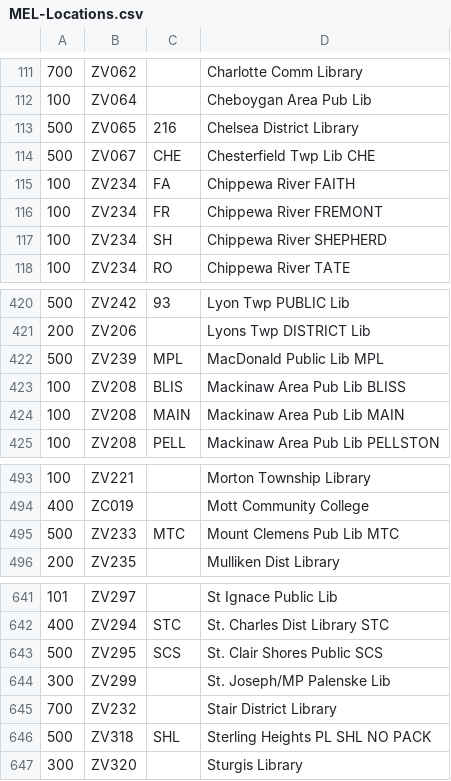
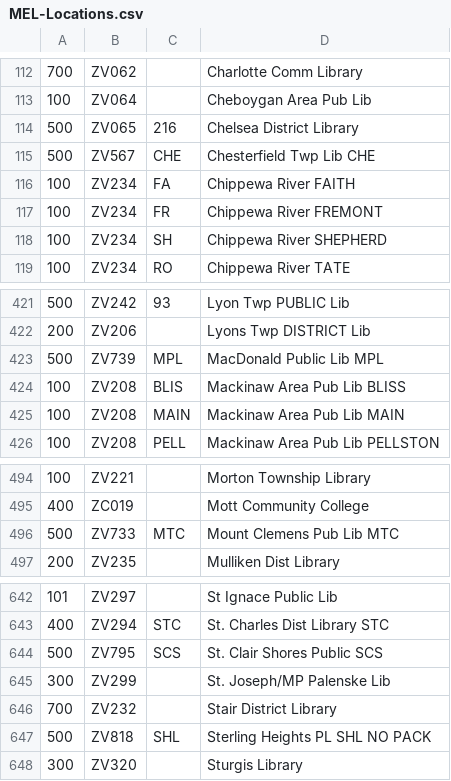
Before and after one commit to Canton-Public-Library/mel-label-printer, a CSV file: MEL-Locations.csv, drawn as a sheet; only a part is shown, gaps mark what is left out; the diff covers the shown part only.

```diff
--- a/MEL-Locations.csv
+++ b/MEL-Locations.csv
@@ -113,3 +114,3 @@
 500,ZV065,216,Chelsea District Library
-500,ZV067,CHE,Chesterfield Twp Lib CHE
+500,ZV567,CHE,Chesterfield Twp Lib CHE
 100,ZV234,FA,Chippewa River FAITH
@@ -421,3 +422,3 @@
 200,ZV206,,Lyons Twp DISTRICT Lib
-500,ZV239,MPL,MacDonald Public Lib  MPL
+500,ZV739,MPL,MacDonald Public Lib  MPL
 100,ZV208,BLIS,Mackinaw Area Pub Lib BLISS
@@ -494,3 +495,3 @@
 400,ZC019,,Mott Community College
-500,ZV233,MTC,Mount Clemens Pub Lib MTC
+500,ZV733,MTC,Mount Clemens Pub Lib MTC
 200,ZV235,,Mulliken Dist Library
@@ -642,6 +643,6 @@
 400,ZV294,STC,St. Charles Dist Library STC
-500,ZV295,SCS,St. Clair Shores Public  SCS
+500,ZV795,SCS,St. Clair Shores Public  SCS
 300,ZV299,,St. Joseph/MP Palenske Lib
 700,ZV232,,Stair District Library
-500,ZV318,SHL,Sterling Heights PL SHL NO PACK
+500,ZV818,SHL,Sterling Heights PL SHL NO PACK
 300,ZV320,,Sturgis Library
```
Also changed, not shown: 2 added rows, 1 removed row and 8 edited cells elsewhere in this file.
